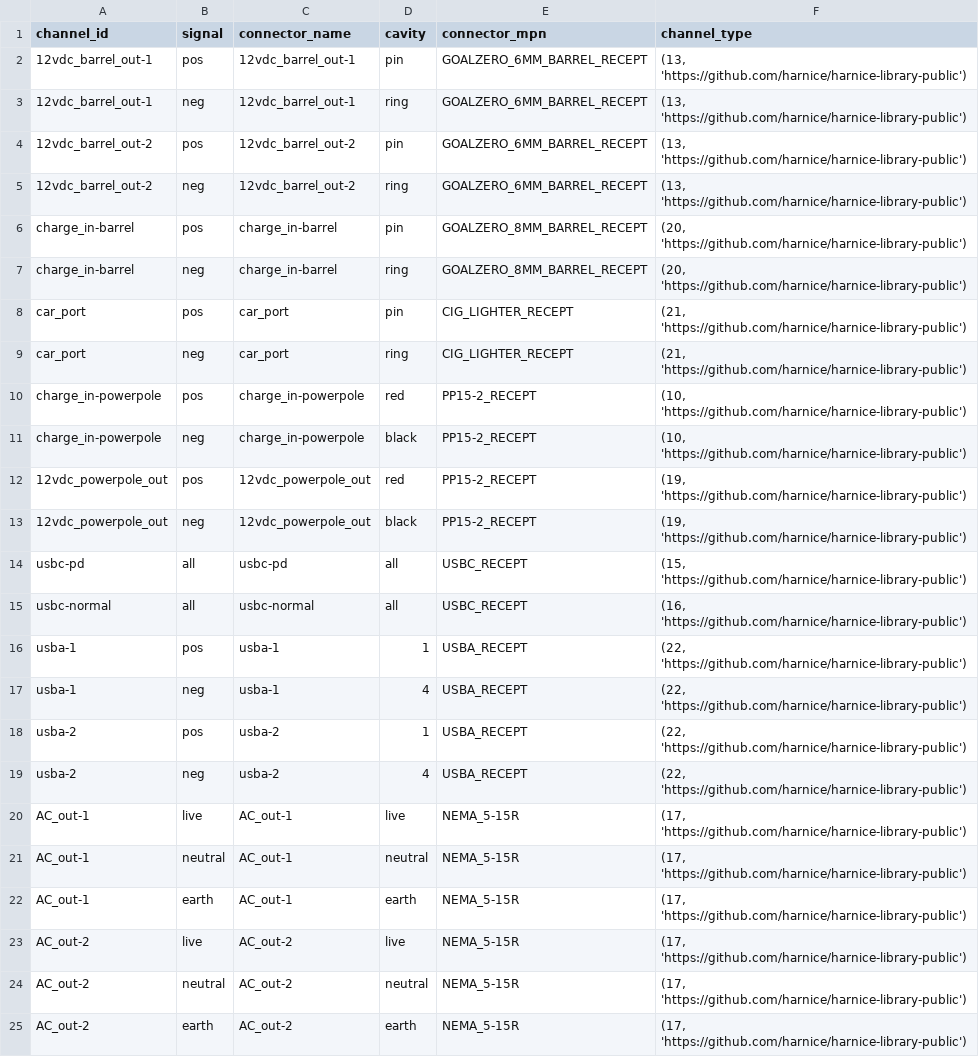
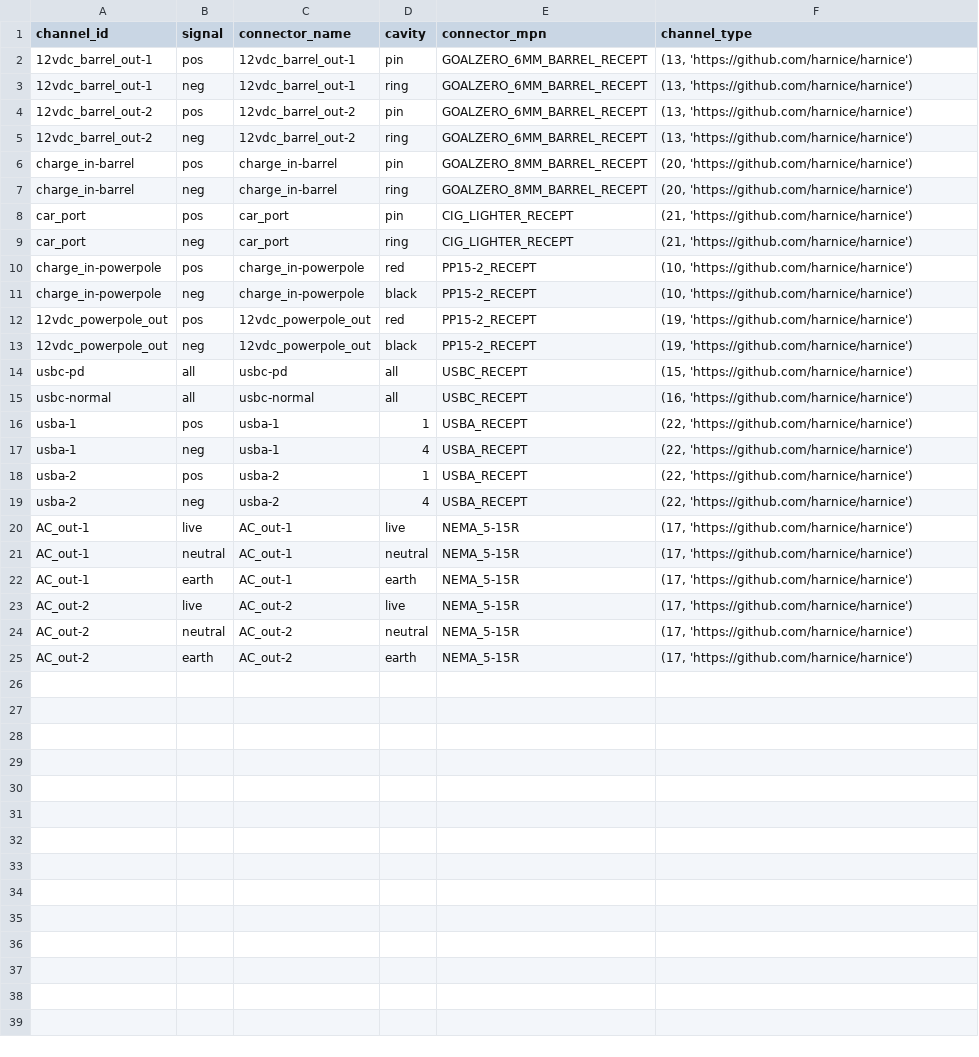
Before and after one commit to harnice/Harnice, a TSV file: library_public/Device/consumer_electronics/goalzero/yeti_1500x/yeti_1500x-rev1/yeti_1500x-rev1-signals_list.tsv, drawn as a sheet.

```diff
--- a/library_public/Device/consumer_electronics/goalzero/yeti_1500x/yeti_1500x-rev1/yeti_1500x-rev1-signals_list.tsv
+++ b/library_public/Device/consumer_electronics/goalzero/yeti_1500x/yeti_1500x-rev1/yeti_1500x-rev1-signals_list.tsv
@@ -1,25 +1,25 @@
 channel_id	signal	connector_name	cavity	connector_mpn	channel_type
-12vdc_barrel_out-1	pos	12vdc_barrel_out-1	pin	GOALZERO_6MM_BARREL_RECEPT	(13, 'https://github.com/harnice/harnice-library-public')
-12vdc_barrel_out-1	neg	12vdc_barrel_out-1	ring	GOALZERO_6MM_BARREL_RECEPT	(13, 'https://github.com/harnice/harnice-library-public')
-12vdc_barrel_out-2	pos	12vdc_barrel_out-2	pin	GOALZERO_6MM_BARREL_RECEPT	(13, 'https://github.com/harnice/harnice-library-public')
-12vdc_barrel_out-2	neg	12vdc_barrel_out-2	ring	GOALZERO_6MM_BARREL_RECEPT	(13, 'https://github.com/harnice/harnice-library-public')
-charge_in-barrel	pos	charge_in-barrel	pin	GOALZERO_8MM_BARREL_RECEPT	(20, 'https://github.com/harnice/harnice-library-public')
-charge_in-barrel	neg	charge_in-barrel	ring	GOALZERO_8MM_BARREL_RECEPT	(20, 'https://github.com/harnice/harnice-library-public')
-car_port	pos	car_port	pin	CIG_LIGHTER_RECEPT	(21, 'https://github.com/harnice/harnice-library-public')
-car_port	neg	car_port	ring	CIG_LIGHTER_RECEPT	(21, 'https://github.com/harnice/harnice-library-public')
-charge_in-powerpole	pos	charge_in-powerpole	red	PP15-2_RECEPT	(10, 'https://github.com/harnice/harnice-library-public')
-charge_in-powerpole	neg	charge_in-powerpole	black	PP15-2_RECEPT	(10, 'https://github.com/harnice/harnice-library-public')
-12vdc_powerpole_out	pos	12vdc_powerpole_out	red	PP15-2_RECEPT	(19, 'https://github.com/harnice/harnice-library-public')
-12vdc_powerpole_out	neg	12vdc_powerpole_out	black	PP15-2_RECEPT	(19, 'https://github.com/harnice/harnice-library-public')
-usbc-pd	all	usbc-pd	all	USBC_RECEPT	(15, 'https://github.com/harnice/harnice-library-public')
-usbc-normal	all	usbc-normal	all	USBC_RECEPT	(16, 'https://github.com/harnice/harnice-library-public')
-usba-1	pos	usba-1	1	USBA_RECEPT	(22, 'https://github.com/harnice/harnice-library-public')
-usba-1	neg	usba-1	4	USBA_RECEPT	(22, 'https://github.com/harnice/harnice-library-public')
-usba-2	pos	usba-2	1	USBA_RECEPT	(22, 'https://github.com/harnice/harnice-library-public')
-usba-2	neg	usba-2	4	USBA_RECEPT	(22, 'https://github.com/harnice/harnice-library-public')
-AC_out-1	live	AC_out-1	live	NEMA_5-15R	(17, 'https://github.com/harnice/harnice-library-public')
-AC_out-1	neutral	AC_out-1	neutral	NEMA_5-15R	(17, 'https://github.com/harnice/harnice-library-public')
-AC_out-1	earth	AC_out-1	earth	NEMA_5-15R	(17, 'https://github.com/harnice/harnice-library-public')
-AC_out-2	live	AC_out-2	live	NEMA_5-15R	(17, 'https://github.com/harnice/harnice-library-public')
-AC_out-2	neutral	AC_out-2	neutral	NEMA_5-15R	(17, 'https://github.com/harnice/harnice-library-public')
-AC_out-2	earth	AC_out-2	earth	NEMA_5-15R	(17, 'https://github.com/harnice/harnice-library-public')
+12vdc_barrel_out-1	pos	12vdc_barrel_out-1	pin	GOALZERO_6MM_BARREL_RECEPT	(13, 'https://github.com/harnice/harnice')
+12vdc_barrel_out-1	neg	12vdc_barrel_out-1	ring	GOALZERO_6MM_BARREL_RECEPT	(13, 'https://github.com/harnice/harnice')
+12vdc_barrel_out-2	pos	12vdc_barrel_out-2	pin	GOALZERO_6MM_BARREL_RECEPT	(13, 'https://github.com/harnice/harnice')
+12vdc_barrel_out-2	neg	12vdc_barrel_out-2	ring	GOALZERO_6MM_BARREL_RECEPT	(13, 'https://github.com/harnice/harnice')
+charge_in-barrel	pos	charge_in-barrel	pin	GOALZERO_8MM_BARREL_RECEPT	(20, 'https://github.com/harnice/harnice')
+charge_in-barrel	neg	charge_in-barrel	ring	GOALZERO_8MM_BARREL_RECEPT	(20, 'https://github.com/harnice/harnice')
+car_port	pos	car_port	pin	CIG_LIGHTER_RECEPT	(21, 'https://github.com/harnice/harnice')
+car_port	neg	car_port	ring	CIG_LIGHTER_RECEPT	(21, 'https://github.com/harnice/harnice')
+charge_in-powerpole	pos	charge_in-powerpole	red	PP15-2_RECEPT	(10, 'https://github.com/harnice/harnice')
+charge_in-powerpole	neg	charge_in-powerpole	black	PP15-2_RECEPT	(10, 'https://github.com/harnice/harnice')
+12vdc_powerpole_out	pos	12vdc_powerpole_out	red	PP15-2_RECEPT	(19, 'https://github.com/harnice/harnice')
+12vdc_powerpole_out	neg	12vdc_powerpole_out	black	PP15-2_RECEPT	(19, 'https://github.com/harnice/harnice')
+usbc-pd	all	usbc-pd	all	USBC_RECEPT	(15, 'https://github.com/harnice/harnice')
+usbc-normal	all	usbc-normal	all	USBC_RECEPT	(16, 'https://github.com/harnice/harnice')
+usba-1	pos	usba-1	1	USBA_RECEPT	(22, 'https://github.com/harnice/harnice')
+usba-1	neg	usba-1	4	USBA_RECEPT	(22, 'https://github.com/harnice/harnice')
+usba-2	pos	usba-2	1	USBA_RECEPT	(22, 'https://github.com/harnice/harnice')
+usba-2	neg	usba-2	4	USBA_RECEPT	(22, 'https://github.com/harnice/harnice')
+AC_out-1	live	AC_out-1	live	NEMA_5-15R	(17, 'https://github.com/harnice/harnice')
+AC_out-1	neutral	AC_out-1	neutral	NEMA_5-15R	(17, 'https://github.com/harnice/harnice')
+AC_out-1	earth	AC_out-1	earth	NEMA_5-15R	(17, 'https://github.com/harnice/harnice')
+AC_out-2	live	AC_out-2	live	NEMA_5-15R	(17, 'https://github.com/harnice/harnice')
+AC_out-2	neutral	AC_out-2	neutral	NEMA_5-15R	(17, 'https://github.com/harnice/harnice')
+AC_out-2	earth	AC_out-2	earth	NEMA_5-15R	(17, 'https://github.com/harnice/harnice')
```
Also changed, not shown: library_public/Device/pro_audio/applied_research_and_technology/726787/726787-rev1/726787-rev1-signals_list.tsv, library_public/Device/residential_electrical/switches/generic_dimmer_switch/generic_dimmer_switch-rev1/generic_dimmer_switch-rev1-signals_list.tsv, 43 other files.
